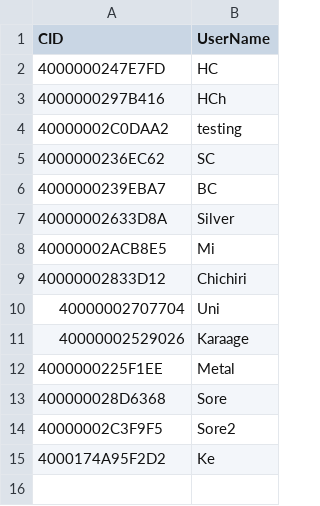
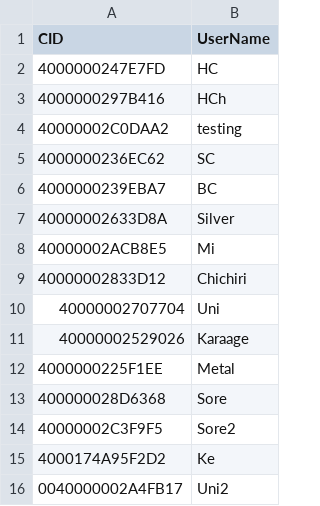
Before and after one commit to cielo-h/database, a CSV file: PosAccount.csv, drawn as a sheet; the diff names each change by its address in the sheet, - before the commit and + after, or states it on an @@ line.

Commit message:
Update PosAccount.csv

```diff
--- a/PosAccount.csv
+++ b/PosAccount.csv
+row 16: 0040000002A4FB17 | Uni2
```
